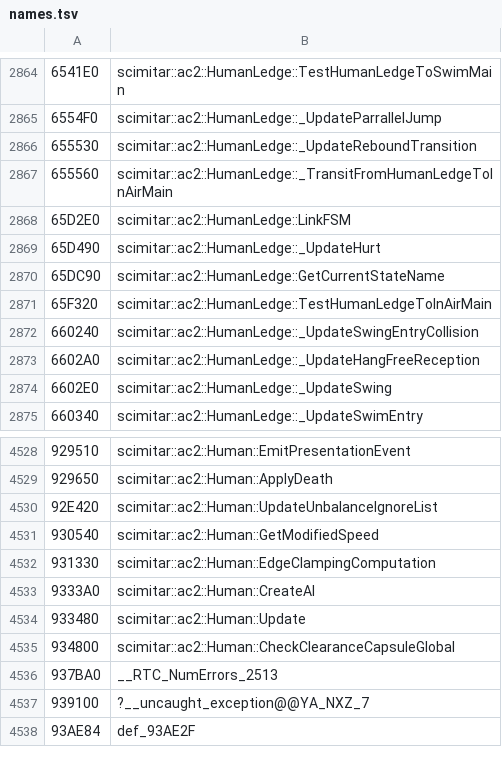
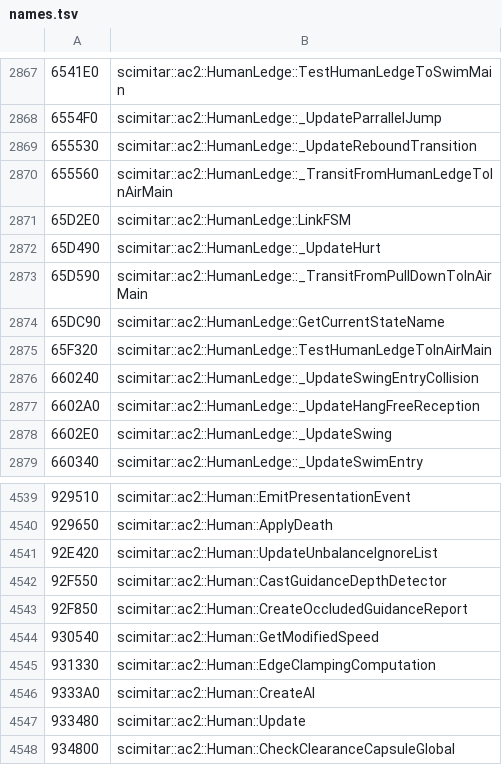
Before and after one commit to kamz-dev/AC2RE, a TSV file: IDB/annotations/AssassinsCreedIIGame.exe.i64/names.tsv, drawn as a sheet; only a part is shown, gaps mark what is left out; the shorter side is filled out with more unchanged rows; the diff covers the shown part only; the diff names each change by its address in the sheet, - before the commit and + after, or states it on an @@ line.

```diff
--- a/IDB/annotations/AssassinsCreedIIGame.exe.i64/names.tsv
+++ b/IDB/annotations/AssassinsCreedIIGame.exe.i64/names.tsv
+row 2873: 65D590 | scimitar::ac2::HumanLedge::_TransitFromPullDownToInAirMain
+row 4542: 92F550 | scimitar::ac2::Human::CastGuidanceDepthDetector
+row 4543: 92F850 | scimitar::ac2::Human::CreateOccludedGuidanceReport
```
Also changed, not shown: 15 added rows elsewhere in this file, 9 other files.
